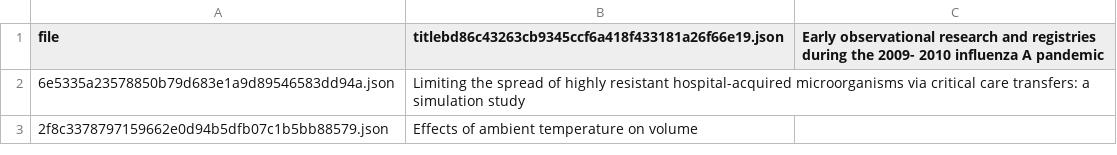
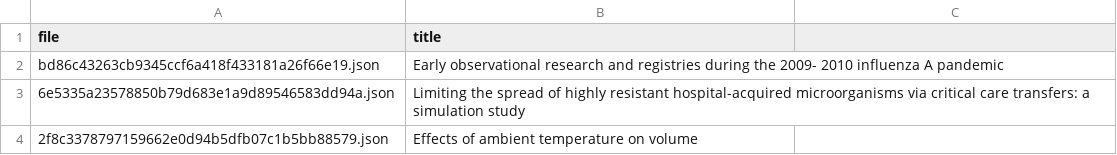
Before and after one commit to lambdabaa/CORD-19, a CSV file: clusters/0.csv, drawn as a sheet; only a part is shown.

Commit message:
Fix CSV printing, check in clusters

```diff
--- a/clusters/0.csv
+++ b/clusters/0.csv
@@ -1,2 +1,3 @@
-file,titlebd86c43263cb9345ccf6a418f433181a26f66e19.json,Early observational research and registries during the 2009- 2010 influenza A pandemic
+file,title
+bd86c43263cb9345ccf6a418f433181a26f66e19.json,Early observational research and registries during the 2009- 2010 influenza A pandemic
 6e5335a23578850b79d683e1a9d89546583dd94a.json,Limiting the spread of highly resistant hospital-acquired microorganisms via critical care transfers: a simulation study
```
Also changed, not shown: clusters/1.csv, clusters/10.csv, 18 other files.
